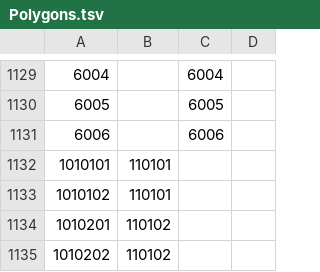
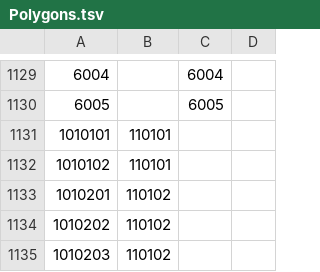
Before and after one commit to grpiccoli/BM2, a TSV file: BiblioMit/Data/Centres/Polygons.tsv, drawn as a sheet; only a part is shown, gaps mark what is left out; the shorter side is filled out with more unchanged rows; the diff names each change by its address in the sheet, - before the commit and + after, or states it on an @@ line.

```diff
--- a/BiblioMit/Data/Centres/Polygons.tsv
+++ b/BiblioMit/Data/Centres/Polygons.tsv
-row 1131: 6006 |  | 6006
```
Also changed, not shown: BiblioMit/Data/Centres/Coordinates.tsv.
